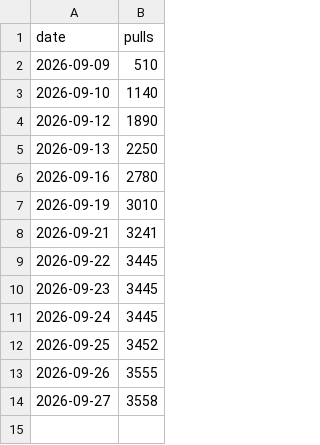
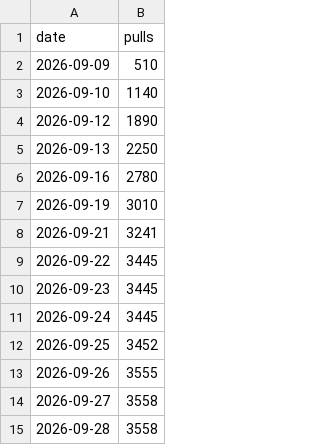
Before and after one commit to ankur-paan/rekuiper, a CSV file: docs/data/docker-pulls.csv, drawn as a sheet.

```diff
--- a/docs/data/docker-pulls.csv
+++ b/docs/data/docker-pulls.csv
@@ -14 +14,2 @@ date,pulls
 2026-09-27,3558
+2026-09-28,3558
```
Also changed, not shown: 1 other file.
